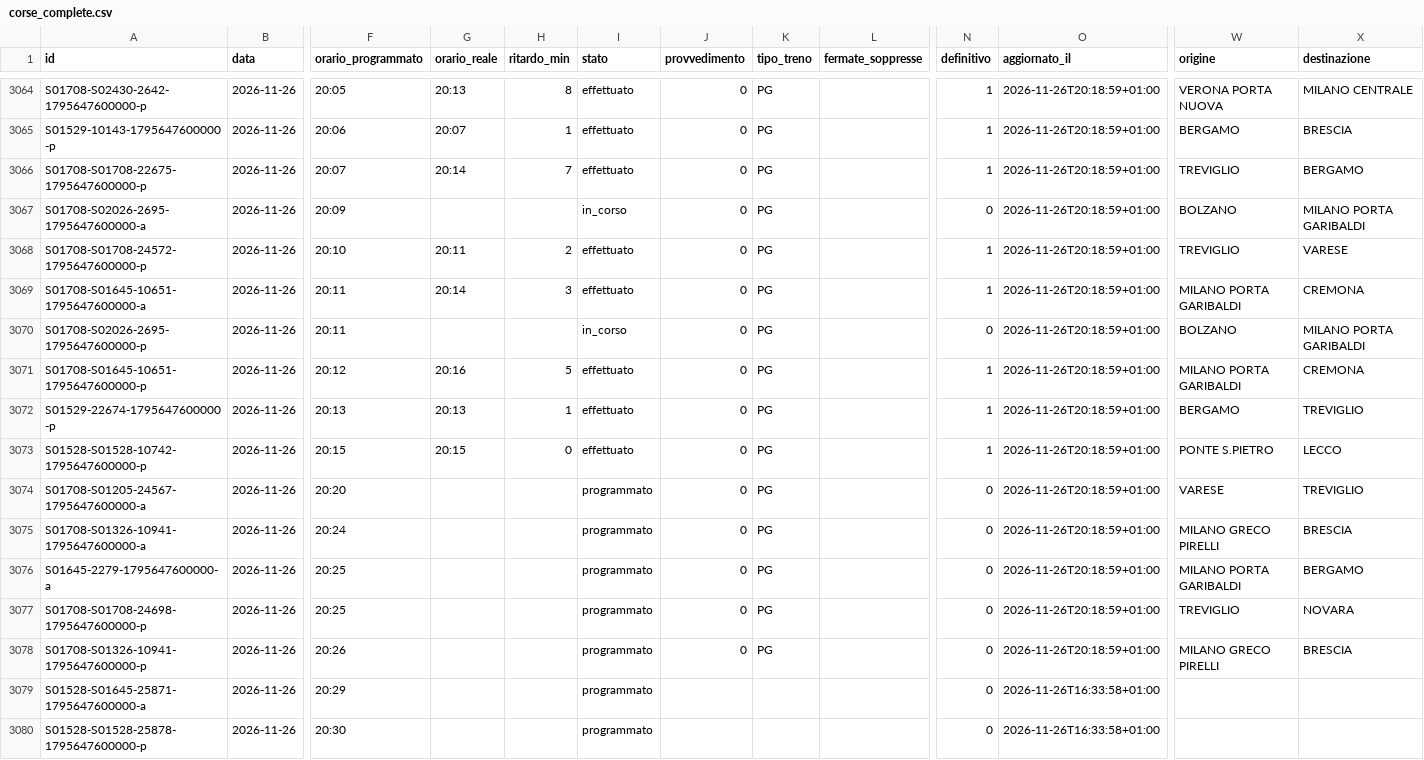
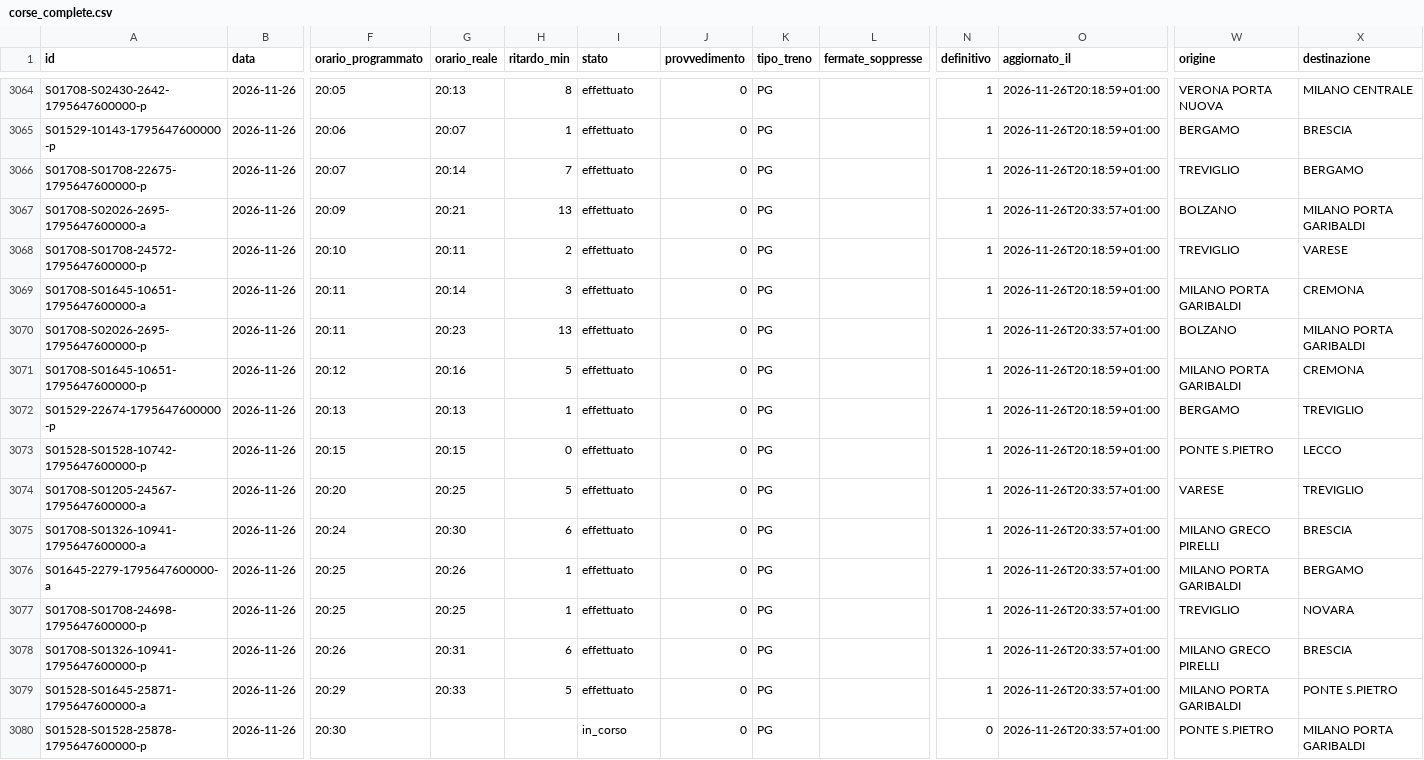
Before and after one commit to lucabonzanni/monitor-treni-bergamo, a CSV file: docs/dati/corse_complete.csv, drawn as a sheet; only a part is shown, gaps mark what is left out; the diff covers the shown part only; the diff names each change by its address in the sheet, - before the commit and + after, or states it on an @@ line.

```diff
--- a/docs/dati/corse_complete.csv
+++ b/docs/dati/corse_complete.csv
-G3067 (orario_reale): (empty)
+G3067 (orario_reale): 20:21
-H3067 (ritardo_min): (empty)
+H3067 (ritardo_min): 13
-I3067 (stato): in_corso
+I3067 (stato): effettuato
-N3067 (definitivo): 0
+N3067 (definitivo): 1
-O3067 (aggiornato_il): 2026-11-26T20:18:59+01:00
+O3067 (aggiornato_il): 2026-11-26T20:33:57+01:00
-G3070 (orario_reale): (empty)
+G3070 (orario_reale): 20:23
-H3070 (ritardo_min): (empty)
+H3070 (ritardo_min): 13
-I3070 (stato): in_corso
+I3070 (stato): effettuato
-N3070 (definitivo): 0
+N3070 (definitivo): 1
-O3070 (aggiornato_il): 2026-11-26T20:18:59+01:00
+O3070 (aggiornato_il): 2026-11-26T20:33:57+01:00
-G3074 (orario_reale): (empty)
+G3074 (orario_reale): 20:25
-H3074 (ritardo_min): (empty)
+H3074 (ritardo_min): 5
-I3074:I3079 (stato): programmato
+I3074:I3079 (stato): effettuato
-N3074:N3079 (definitivo): 0
+N3074:N3079 (definitivo): 1
-O3074:O3078 (aggiornato_il): 2026-11-26T20:18:59+01:00
+O3074:O3078 (aggiornato_il): 2026-11-26T20:33:57+01:00
-G3075 (orario_reale): (empty)
+G3075 (orario_reale): 20:30
-H3075 (ritardo_min): (empty)
+H3075 (ritardo_min): 6
-G3076 (orario_reale): (empty)
+G3076 (orario_reale): 20:26
-H3076:H3077 (ritardo_min): (empty)
+H3076:H3077 (ritardo_min): 1
-G3077 (orario_reale): (empty)
+G3077 (orario_reale): 20:25
-G3078 (orario_reale): (empty)
+G3078 (orario_reale): 20:31
-H3078 (ritardo_min): (empty)
+H3078 (ritardo_min): 6
-G3079 (orario_reale): (empty)
+G3079 (orario_reale): 20:33
-H3079 (ritardo_min): (empty)
+H3079 (ritardo_min): 5
-J3079:J3080 (provvedimento): (empty)
+J3079:J3080 (provvedimento): 0
-K3079:K3080 (tipo_treno): (empty)
+K3079:K3080 (tipo_treno): PG
-O3079:O3080 (aggiornato_il): 2026-11-26T16:33:58+01:00
+O3079:O3080 (aggiornato_il): 2026-11-26T20:33:57+01:00
-W3079 (origine): (empty)
+W3079 (origine): MILANO PORTA GARIBALDI
-X3079 (destinazione): (empty)
+X3079 (destinazione): PONTE S.PIETRO
-I3080 (stato): programmato
+I3080 (stato): in_corso
-W3080 (origine): (empty)
+W3080 (origine): PONTE S.PIETRO
-X3080 (destinazione): (empty)
+X3080 (destinazione): MILANO PORTA GARIBALDI
```
Also changed, not shown: 1 added row and 42 edited cells elsewhere in this file, docs/dati/corse/2026-11-26.csv, 3 other files.
